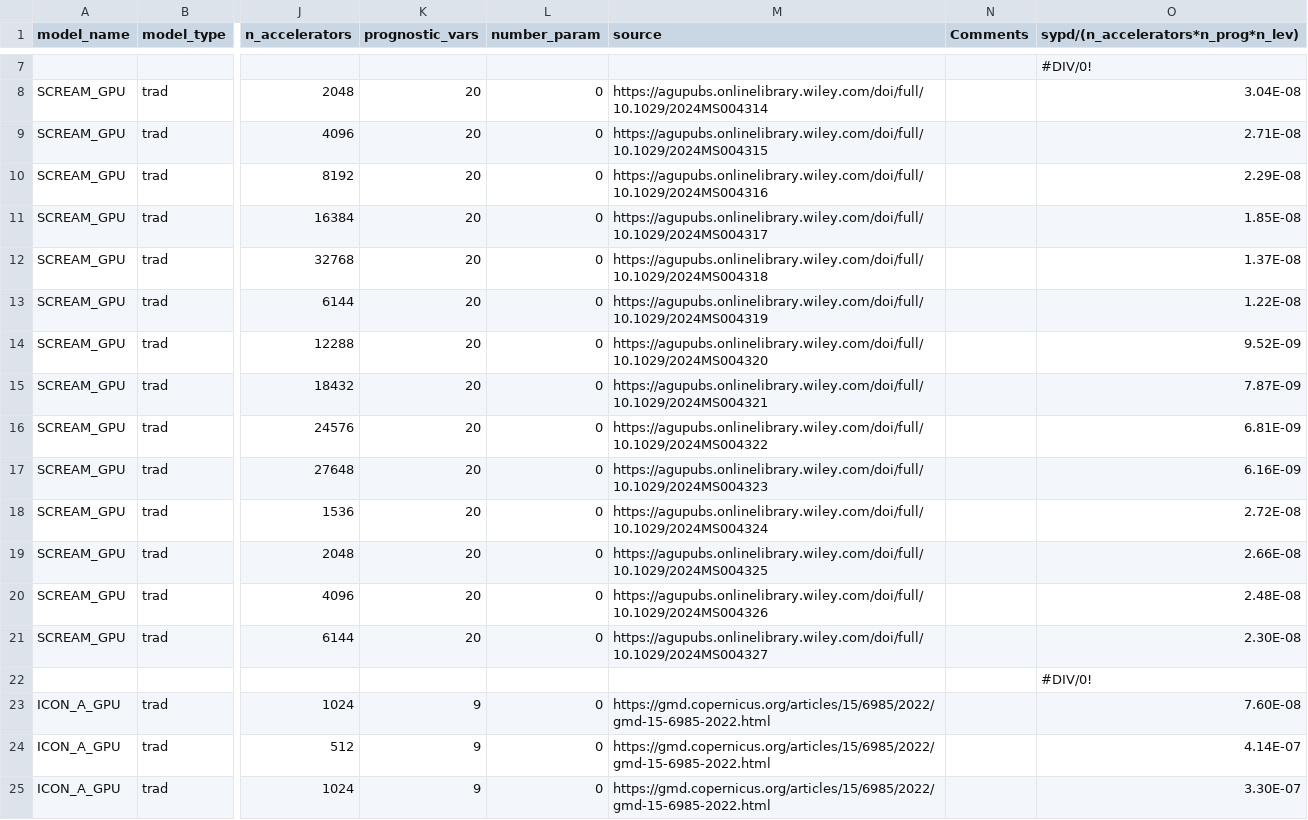
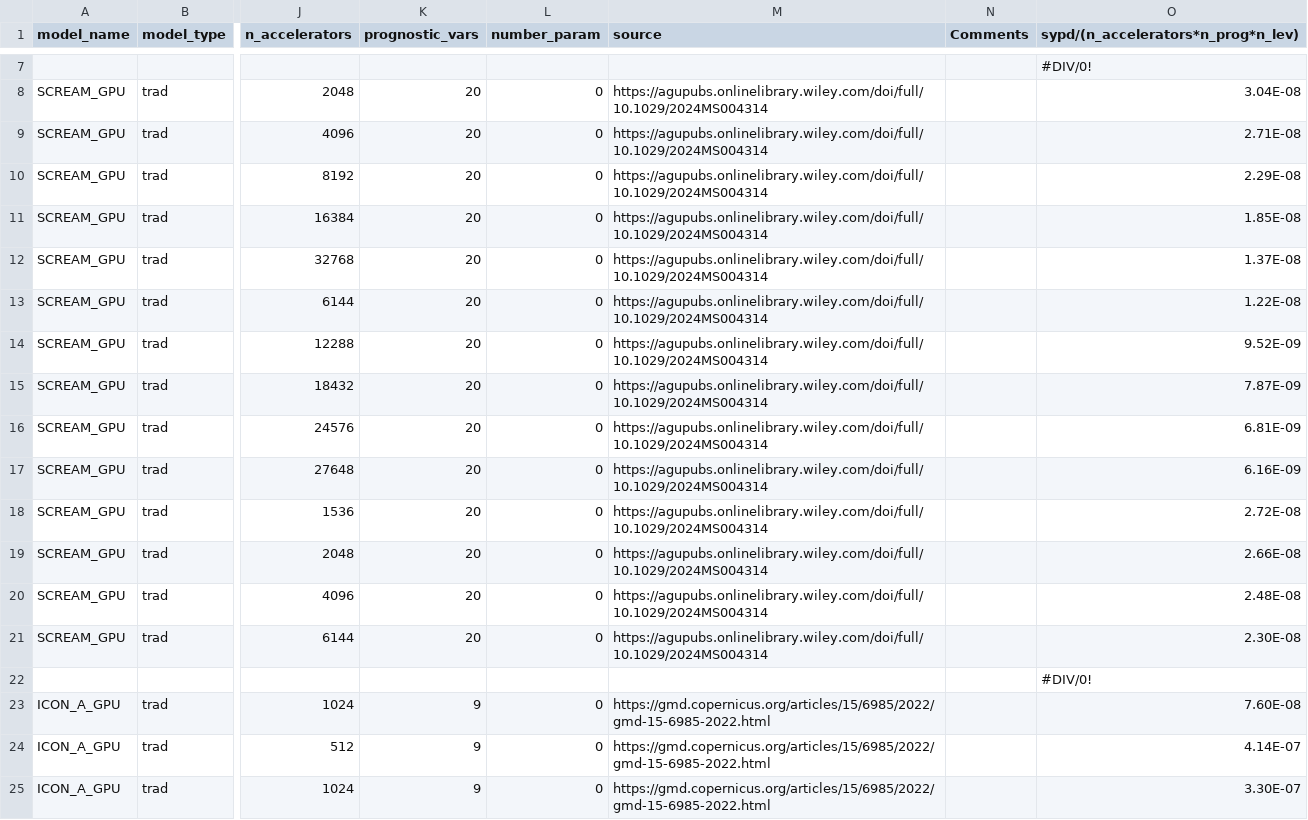
Before and after one commit to tbeucler/2026_AIPWC, a CSV file: data/raw/throughput/Throughput_Data_AIPWC.csv, drawn as a sheet; only a part is shown, gaps mark what is left out; the diff names each change by its address in the sheet, - before the commit and + after, or states it on an @@ line.

```diff
--- a/data/raw/throughput/Throughput_Data_AIPWC.csv
+++ b/data/raw/throughput/Throughput_Data_AIPWC.csv
-M9 (source): https://agupubs.onlinelibrary.wiley.com/doi/full/10.1029/2024MS004315
+M9 (source): https://agupubs.onlinelibrary.wiley.com/doi/full/10.1029/2024MS004314
-M10 (source): https://agupubs.onlinelibrary.wiley.com/doi/full/10.1029/2024MS004316
+M10 (source): https://agupubs.onlinelibrary.wiley.com/doi/full/10.1029/2024MS004314
-M11 (source): https://agupubs.onlinelibrary.wiley.com/doi/full/10.1029/2024MS004317
+M11 (source): https://agupubs.onlinelibrary.wiley.com/doi/full/10.1029/2024MS004314
-M12 (source): https://agupubs.onlinelibrary.wiley.com/doi/full/10.1029/2024MS004318
+M12 (source): https://agupubs.onlinelibrary.wiley.com/doi/full/10.1029/2024MS004314
-M13 (source): https://agupubs.onlinelibrary.wiley.com/doi/full/10.1029/2024MS004319
+M13 (source): https://agupubs.onlinelibrary.wiley.com/doi/full/10.1029/2024MS004314
-M14 (source): https://agupubs.onlinelibrary.wiley.com/doi/full/10.1029/2024MS004320
+M14 (source): https://agupubs.onlinelibrary.wiley.com/doi/full/10.1029/2024MS004314
-M15 (source): https://agupubs.onlinelibrary.wiley.com/doi/full/10.1029/2024MS004321
+M15 (source): https://agupubs.onlinelibrary.wiley.com/doi/full/10.1029/2024MS004314
-M16 (source): https://agupubs.onlinelibrary.wiley.com/doi/full/10.1029/2024MS004322
+M16 (source): https://agupubs.onlinelibrary.wiley.com/doi/full/10.1029/2024MS004314
-M17 (source): https://agupubs.onlinelibrary.wiley.com/doi/full/10.1029/2024MS004323
+M17 (source): https://agupubs.onlinelibrary.wiley.com/doi/full/10.1029/2024MS004314
-M18 (source): https://agupubs.onlinelibrary.wiley.com/doi/full/10.1029/2024MS004324
+M18 (source): https://agupubs.onlinelibrary.wiley.com/doi/full/10.1029/2024MS004314
-M19 (source): https://agupubs.onlinelibrary.wiley.com/doi/full/10.1029/2024MS004325
+M19 (source): https://agupubs.onlinelibrary.wiley.com/doi/full/10.1029/2024MS004314
-M20 (source): https://agupubs.onlinelibrary.wiley.com/doi/full/10.1029/2024MS004326
+M20 (source): https://agupubs.onlinelibrary.wiley.com/doi/full/10.1029/2024MS004314
-M21 (source): https://agupubs.onlinelibrary.wiley.com/doi/full/10.1029/2024MS004327
+M21 (source): https://agupubs.onlinelibrary.wiley.com/doi/full/10.1029/2024MS004314
```
Also changed, not shown: 4 other files.
